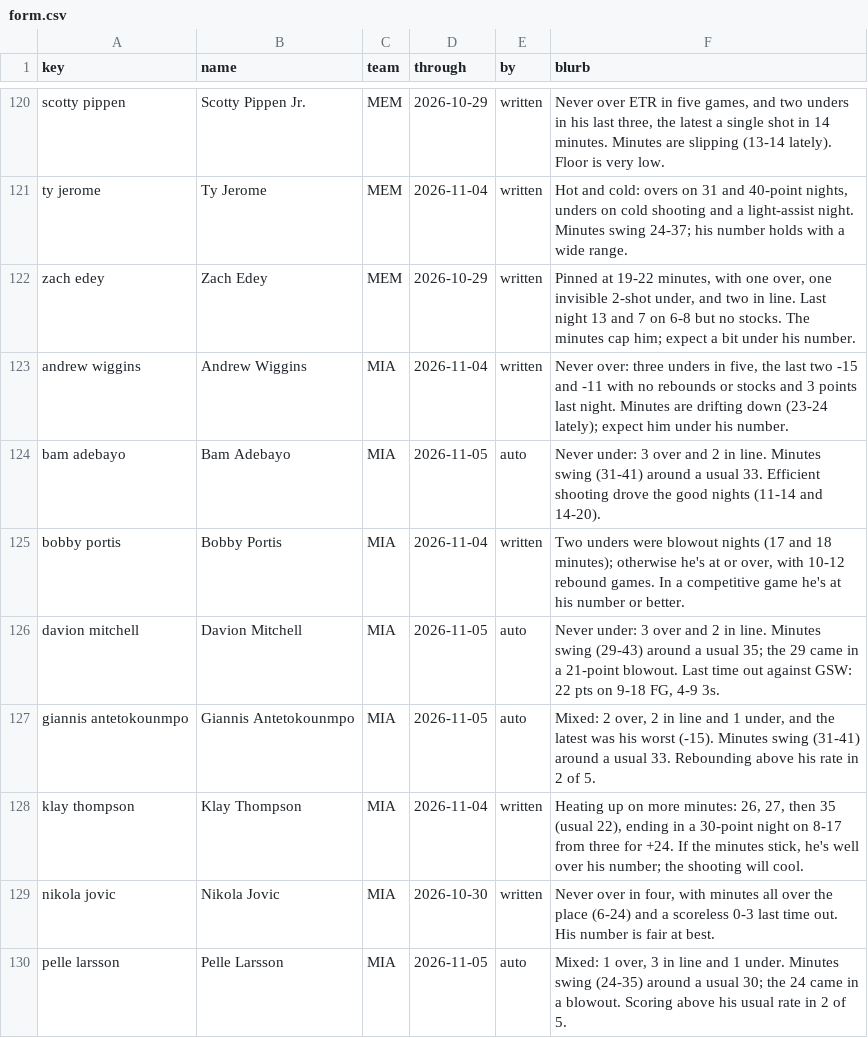
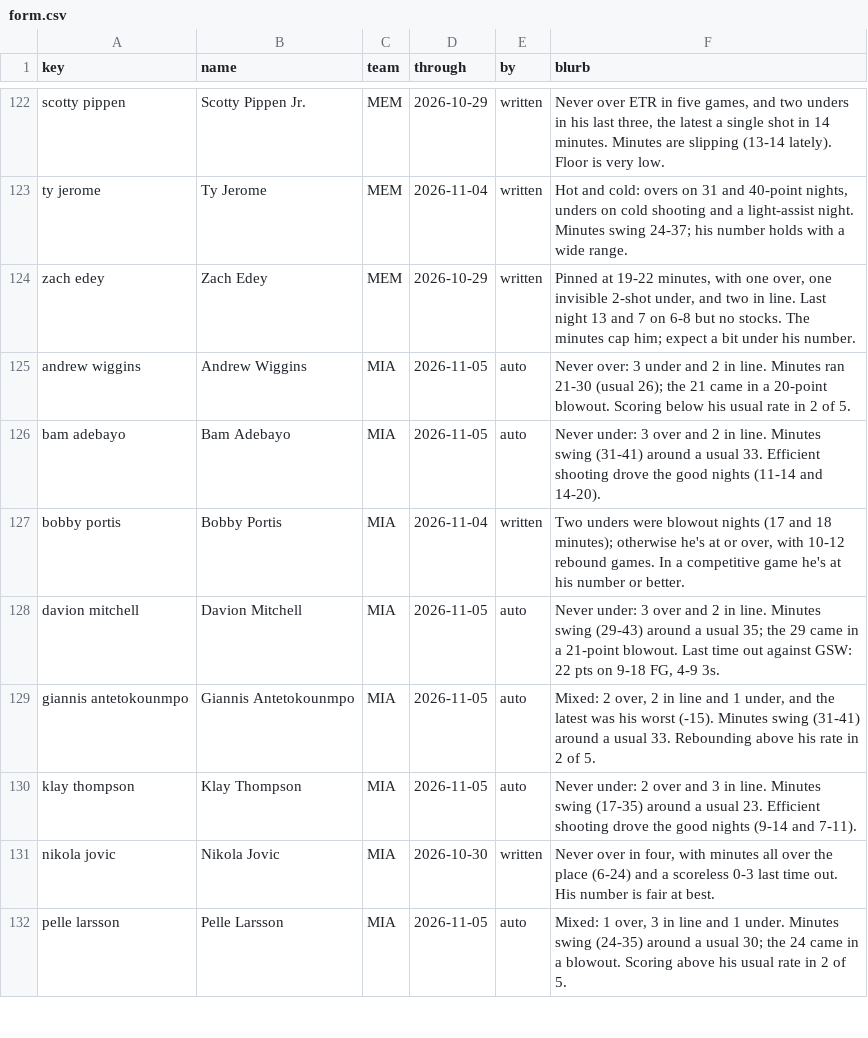
Before and after one commit to JonBoyBeats/br_rankings, a CSV file: analysis/nba/form.csv, drawn as a sheet; only a part is shown, gaps mark what is left out; the diff covers the shown part only.

```diff
--- a/analysis/nba/form.csv
+++ b/analysis/nba/form.csv
@@ -122,3 +124,3 @@ ty jerome,Ty Jerome,MEM,2026-11-04,written,"Hot and cold: overs on 31 and 40-poi
 zach edey,Zach Edey,MEM,2026-10-29,written,"Pinned at 19-22 minutes, with one over, one invisible 2-shot under, and two in line. Last night 13 and 7 on 6-8 but no stocks. The minutes cap him; expect a bit under his number."
-andrew wiggins,Andrew Wiggins,MIA,2026-11-04,written,"Never over: three unders in five, the last two -15 and -11 with no rebounds or stocks and 3 points last night. Minutes are drifting down (23-24 lately); expect him under his number."
+andrew wiggins,Andrew Wiggins,MIA,2026-11-05,auto,Never over: 3 under and 2 in line. Minutes ran 21-30 (usual 26); the 21 came in a 20-point blowout. Scoring below his usual rate in 2 of 5.
 bam adebayo,Bam Adebayo,MIA,2026-11-05,auto,Never under: 3 over and 2 in line. Minutes swing (31-41) around a usual 33. Efficient shooting drove the good nights (11-14 and 14-20).
@@ -127,3 +129,3 @@ davion mitchell,Davion Mitchell,MIA,2026-11-05,auto,"Never under: 3 over and 2 i
 giannis antetokounmpo,Giannis Antetokounmpo,MIA,2026-11-05,auto,"Mixed: 2 over, 2 in line and 1 under, and the latest was his worst (-15). Minutes swing (31-41) around a usual 33. Rebounding above his rate in 2 of 5."
-klay thompson,Klay Thompson,MIA,2026-11-04,written,"Heating up on more minutes: 26, 27, then 35 (usual 22), ending in a 30-point night on 8-17 from three for +24. If the minutes stick, he's well over his number; the shooting will cool."
+klay thompson,Klay Thompson,MIA,2026-11-05,auto,Never under: 2 over and 3 in line. Minutes swing (17-35) around a usual 23. Efficient shooting drove the good nights (9-14 and 7-11).
 nikola jovic,Nikola Jovic,MIA,2026-10-30,written,"Never over in four, with minutes all over the place (6-24) and a scoreless 0-3 last time out. His number is fair at best."
```
Also changed, not shown: 3 added rows and 21 edited cells elsewhere in this file, analysis/nba/contests/contests.csv, analysis/nba/takes/2026-11-08_recent.csv, 15 other files.
